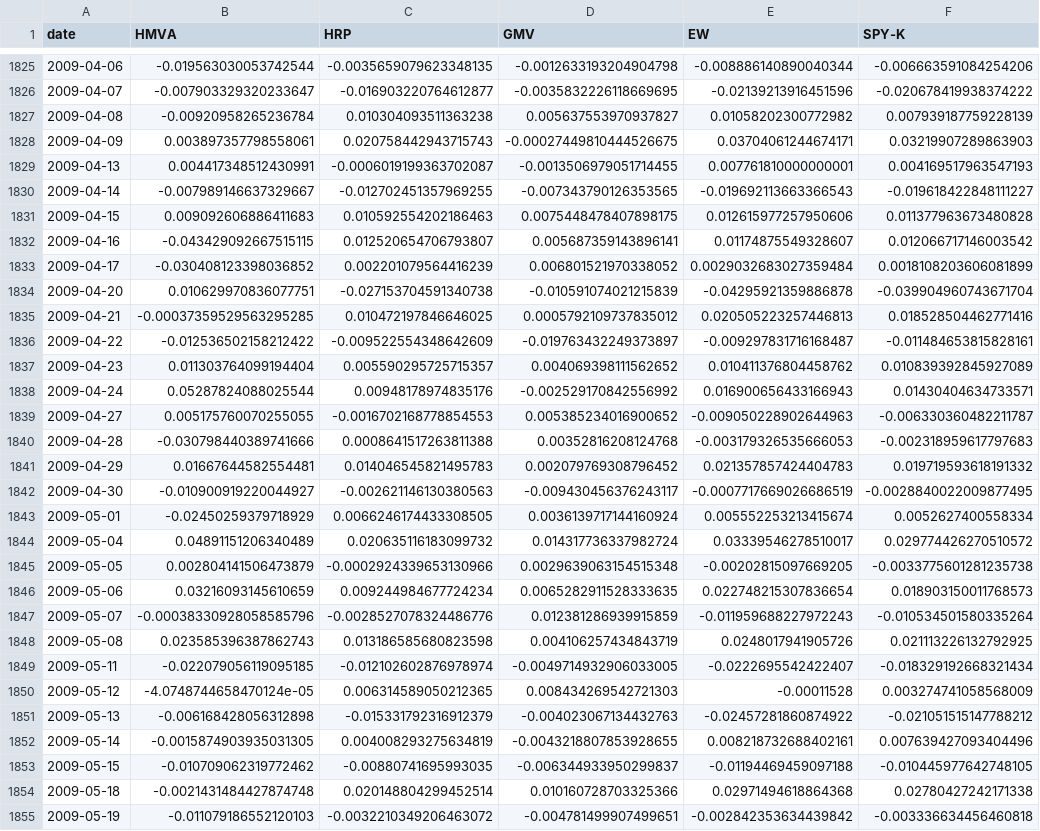
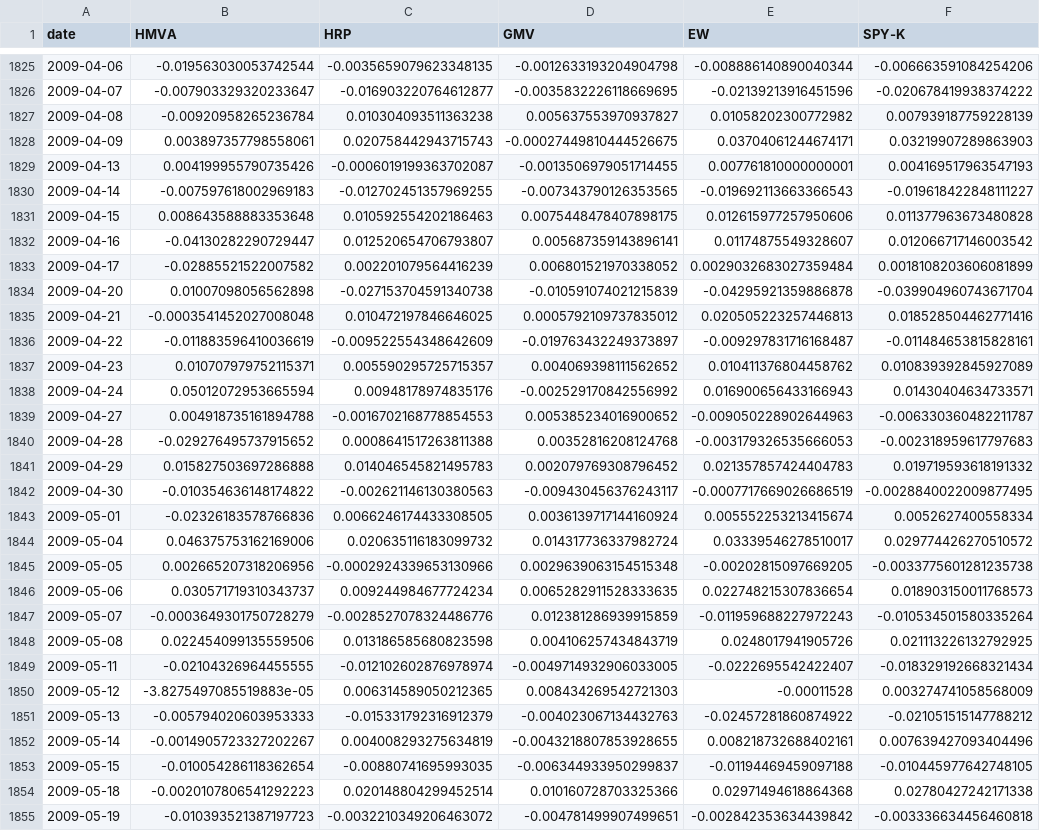
Before and after one commit to Developer-KI/BSc-Thesis, a CSV file: results/crsp_lb504/daily_excess_returns.csv, drawn as a sheet; only a part is shown, gaps mark what is left out; the diff covers the shown part only; the diff names each change by its address in the sheet, - before the commit and + after, or states it on an @@ line.

```diff
--- a/results/crsp_lb504/daily_excess_returns.csv
+++ b/results/crsp_lb504/daily_excess_returns.csv
-B1829 (HMVA): 0.004417348512430991
+B1829 (HMVA): 0.004199955790735426
-B1830 (HMVA): -0.007989146637329667
+B1830 (HMVA): -0.007597618002969183
-B1831 (HMVA): 0.009092606886411683
+B1831 (HMVA): 0.008643588883353648
-B1832 (HMVA): -0.043429092667515115
+B1832 (HMVA): -0.04130282290729447
-B1833 (HMVA): -0.030408123398036852
+B1833 (HMVA): -0.02885521522007582
-B1834 (HMVA): 0.010629970836077751
+B1834 (HMVA): 0.01007098056562898
-B1835 (HMVA): -0.00037359529563295285
+B1835 (HMVA): -0.0003541452027008048
-B1836 (HMVA): -0.012536502158212422
+B1836 (HMVA): -0.011883596410036619
-B1837 (HMVA): 0.011303764099194404
+B1837 (HMVA): 0.010707979752115371
-B1838 (HMVA): 0.05287824088025544
+B1838 (HMVA): 0.05012072953665594
-B1839 (HMVA): 0.005175760070255055
+B1839 (HMVA): 0.004918735161894788
-B1840 (HMVA): -0.030798440389741666
+B1840 (HMVA): -0.029276495737915652
-B1841 (HMVA): 0.01667644582554481
+B1841 (HMVA): 0.015827503697286888
-B1842 (HMVA): -0.010900919220044927
+B1842 (HMVA): -0.010354636148174822
-B1843 (HMVA): -0.02450259379718929
+B1843 (HMVA): -0.02326183578766836
-B1844 (HMVA): 0.04891151206340489
+B1844 (HMVA): 0.046375753162169006
-B1845 (HMVA): 0.002804141506473879
+B1845 (HMVA): 0.002665207318206956
-B1846 (HMVA): 0.03216093145610659
+B1846 (HMVA): 0.030571719310343737
-B1847 (HMVA): -0.00038330928058585796
+B1847 (HMVA): -0.0003649301750728279
-B1848 (HMVA): 0.023585396387862743
+B1848 (HMVA): 0.022454099135559506
-B1849 (HMVA): -0.022079056119095185
+B1849 (HMVA): -0.02104326964455555
-B1850 (HMVA): -4.0748744658470124e-05
+B1850 (HMVA): -3.8275497085519883e-05
-B1851 (HMVA): -0.006168428056312898
+B1851 (HMVA): -0.005794020603953333
-B1852 (HMVA): -0.0015874903935031305
+B1852 (HMVA): -0.0014905723327202267
-B1853 (HMVA): -0.010709062319772462
+B1853 (HMVA): -0.010054286118362654
-B1854 (HMVA): -0.0021431484427874748
+B1854 (HMVA): -0.0020107806541292223
-B1855 (HMVA): -0.011079186552120103
+B1855 (HMVA): -0.010393521387197723
```
Also changed, not shown: 57 edited cells elsewhere in this file, results/crsp_lb252/metrics.csv, results/crsp_lb252/statistical_tests.csv, 53 other files.
